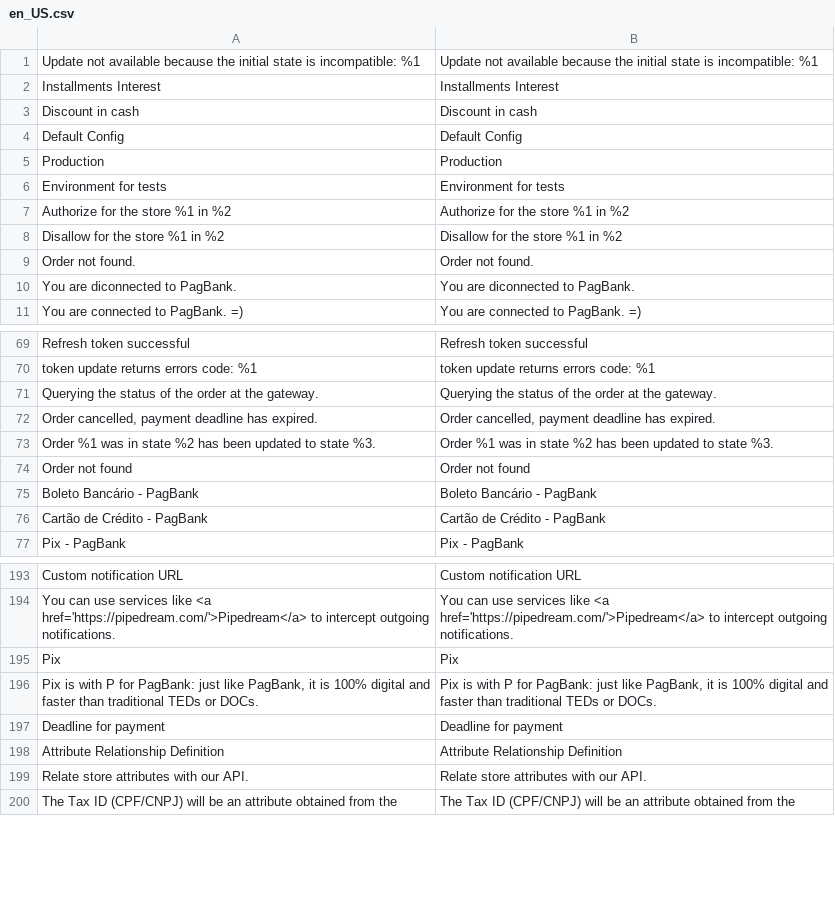
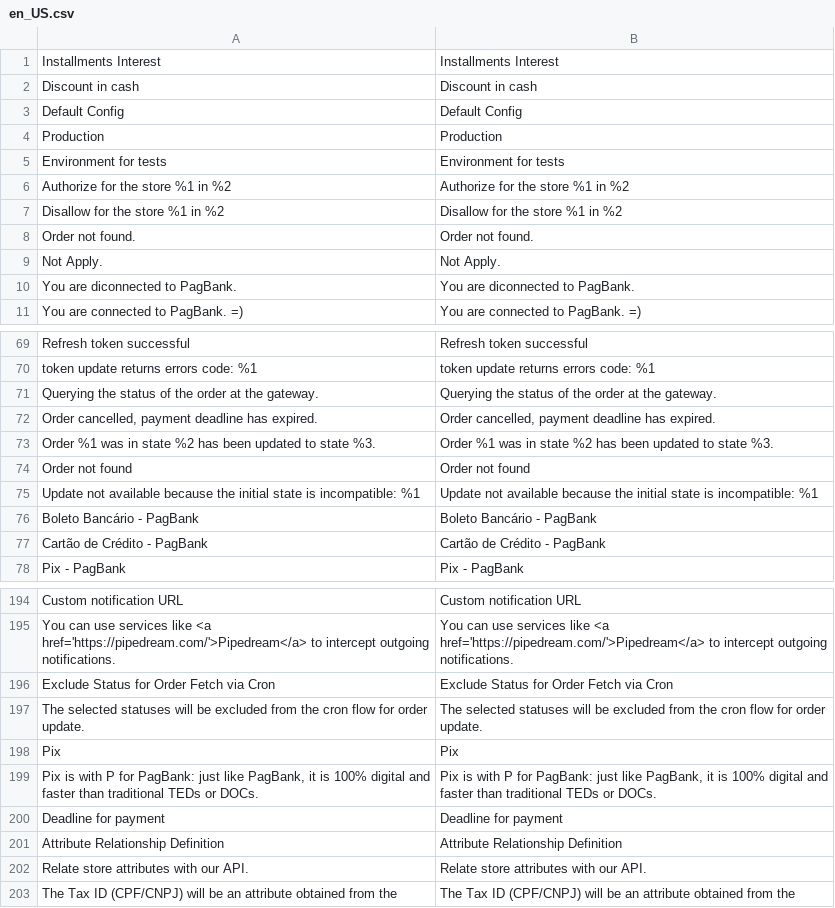
Before and after one commit to pagseguro/payment-magento, a CSV file: i18n/en_US.csv, drawn as a sheet; only a part is shown, gaps mark what is left out; the diff names each change by its address in the sheet, - before the commit and + after, or states it on an @@ line.

```diff
--- a/i18n/en_US.csv
+++ b/i18n/en_US.csv
+row 9: Not Apply. | Not Apply.
@@ row 1 moved to row 75: Update not available because the initial… @@
+row 196: Exclude Status for Order Fetch via Cron | Exclude Status for Order Fetch via Cron
+row 197: The selected statuses will be excluded from the cron flow for order update. | The selected statuses will be excluded from the cron flow for order update.
```
Also changed, not shown: 6 other files.
